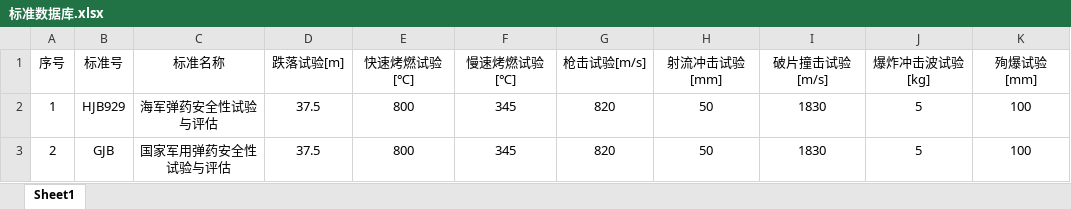
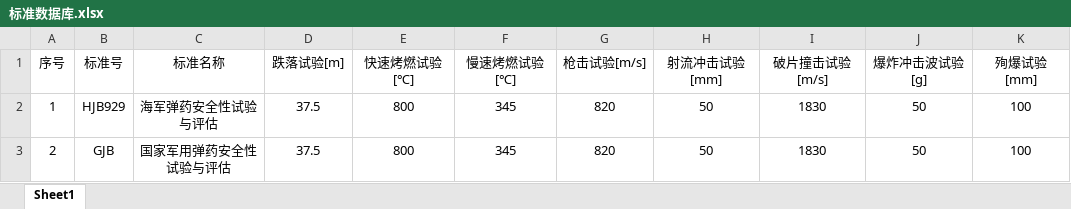
Before and after one commit to yuchengtong/GFApp, an Excel workbook: mainWidget/mainWidget/src/database/标准数据库.xlsx, sheet Sheet1, drawn as a sheet; values as stored, in another font and other column widths than the file's, no borders; the diff names each change by its address in the sheet, - before the commit and + after, or states it on an @@ line.

```diff
--- a/mainWidget/mainWidget/src/database/标准数据库.xlsx (sheet Sheet1)
+++ b/mainWidget/mainWidget/src/database/标准数据库.xlsx (sheet Sheet1)
-J1: 爆炸冲击波试验[kg]
+J1: 爆炸冲击波试验[g]
-J2:J3 (爆炸冲击波试验[g]): 5
+J2:J3 (爆炸冲击波试验[g]): 50
```
Also changed, not shown: mainWidget/mainWidget/src/database/壳体非金属材料.xlsx, 26 other files.
